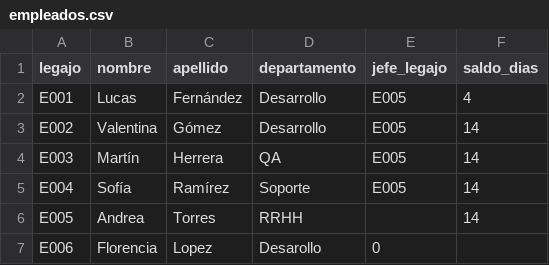
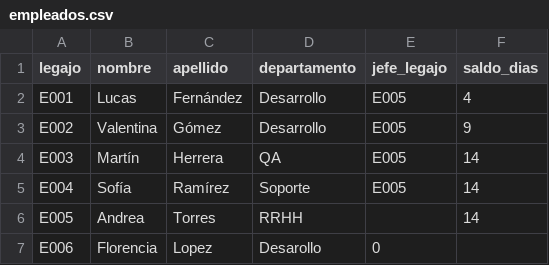
Before and after one commit to sofisachetti/TPI-OE-Chatbot, a CSV file: empleados.csv, drawn as a sheet; the diff names each change by its address in the sheet, - before the commit and + after, or states it on an @@ line.

```diff
--- a/empleados.csv
+++ b/empleados.csv
-F3 (saldo_dias): 14
+F3 (saldo_dias): 9
```
Also changed, not shown: solicitudes.csv, 8 other files.
